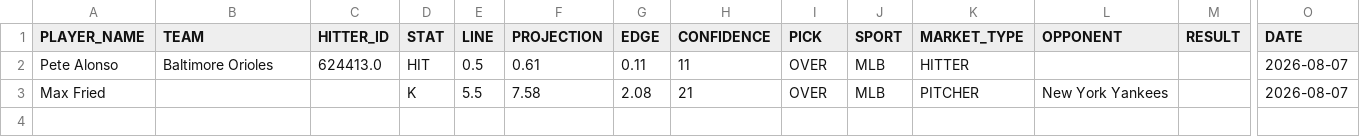
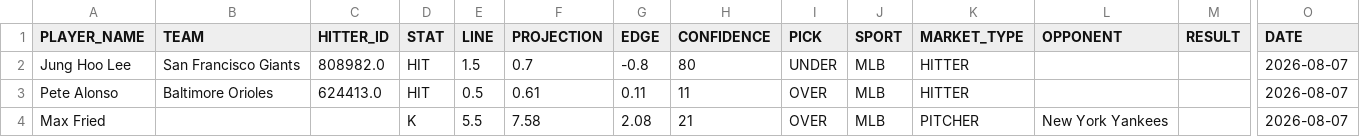
Before and after one commit to syocum9422-blip/sports_model_site, a CSV file: data/mlb/tracked_plays.csv, drawn as a sheet; only a part is shown, gaps mark what is left out; rows hold the shown columns only; the diff names each change by its address in the sheet, - before the commit and + after, or states it on an @@ line.

```diff
--- a/data/mlb/tracked_plays.csv
+++ b/data/mlb/tracked_plays.csv
+row 2: Jung Hoo Lee | San Francisco Giants | 808982.0 | HIT | 1.5 | 0.7 | -0.8 | 80 | UNDER | MLB | HITTER |  |  | 2026-08-07
```
Also changed, not shown: data/mlb/lines_today.csv, data/mlb/lineups_with_ids.csv, 1 other file.
